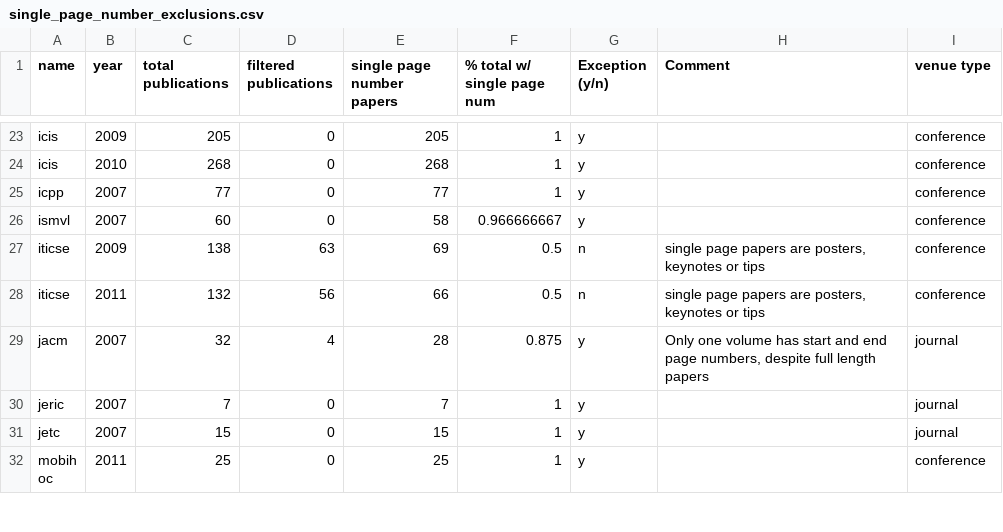
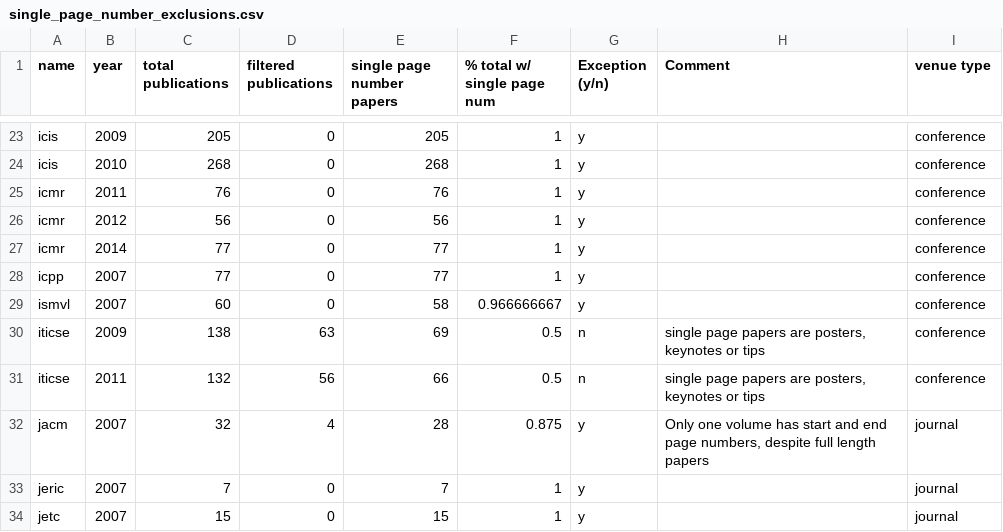
Before and after one commit to csmetrics/csmetrics.net, a CSV file: data/single_page_number_exclusions.csv, drawn as a sheet; only a part is shown, gaps mark what is left out; the shorter side is filled out with more unchanged rows.

Commit message:
generate score/weight for ICMR

```diff
--- a/data/single_page_number_exclusions.csv
+++ b/data/single_page_number_exclusions.csv
@@ -24,2 +24,5 @@ icis,2009,205,0,205,1,y,,conference
 icis,2010,268,0,268,1,y,,conference
+icmr,2011,76,0,76,1,y,,conference
+icmr,2012,56,0,56,1,y,,conference
+icmr,2014,77,0,77,1,y,,conference
 icpp,2007,77,0,77,1,y,,conference
```
Also changed, not shown: app/data/venue_weight.csv, 17 other files.
